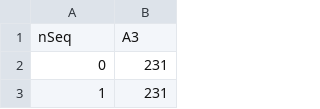
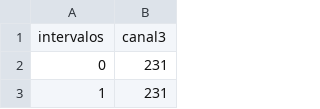
Before and after one commit to jzazooro/pruebabitalino, a CSV file: eda_nacho.csv, drawn as a sheet; only a part is shown.

```diff
--- a/eda_nacho.csv
+++ b/eda_nacho.csv
@@ -1,2 +1,2 @@
-nSeq,A3
+intervalos,canal3
 0,231
```
Also changed, not shown: 2 other files.
